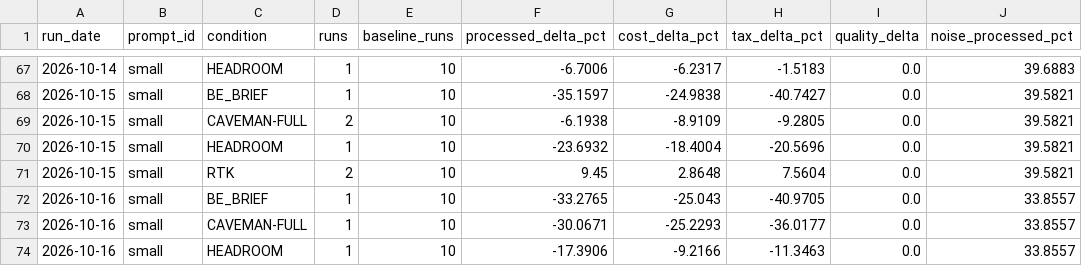
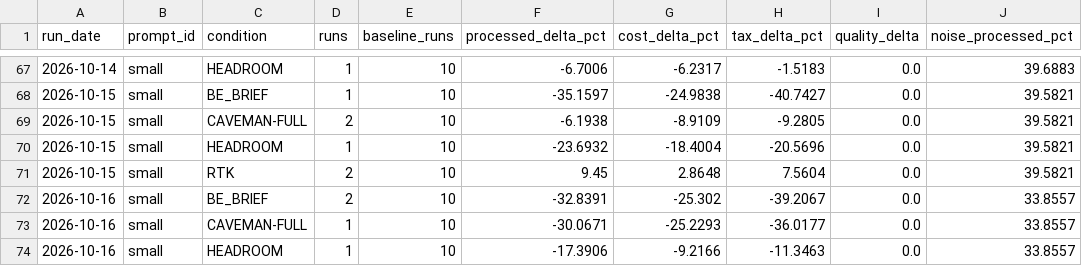
Before and after one commit to YangJunMan/claude-code-token-savings-benchmark, a CSV file: data/comparison.csv, drawn as a sheet; only a part is shown, gaps mark what is left out; the diff names each change by its address in the sheet, - before the commit and + after, or states it on an @@ line.

```diff
--- a/data/comparison.csv
+++ b/data/comparison.csv
-D72 (runs): 1
+D72 (runs): 2
-F72 (processed_delta_pct): -33.2765
+F72 (processed_delta_pct): -32.8391
-G72 (cost_delta_pct): -25.043
+G72 (cost_delta_pct): -25.302
-H72 (tax_delta_pct): -40.9705
+H72 (tax_delta_pct): -39.2067
```
Also changed, not shown: data/activity-log.csv, data/run-summary.csv, 1 other file.
